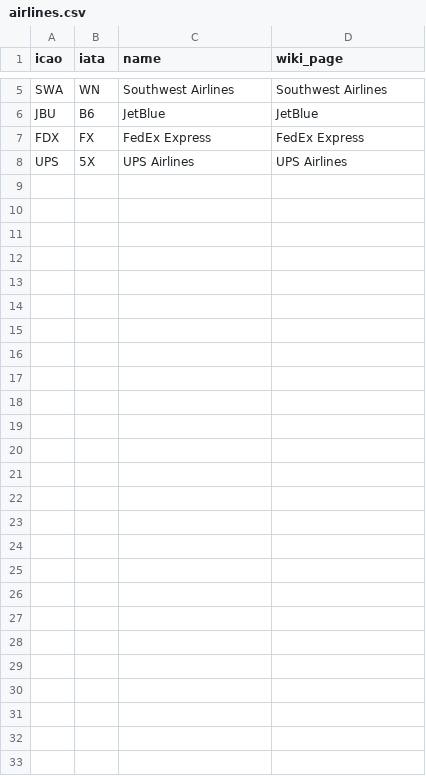
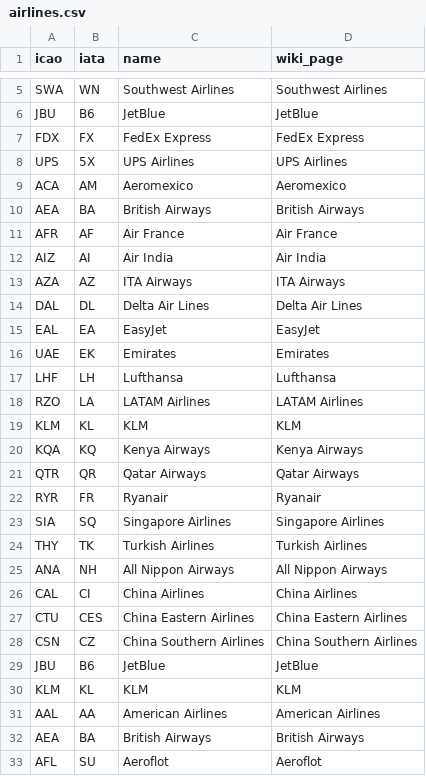
Before and after one commit to EPORLOWT/aircraft, a CSV file: data/airlines.csv, drawn as a sheet; only a part is shown, gaps mark what is left out.

```diff
--- a/data/airlines.csv
+++ b/data/airlines.csv
@@ -8 +8,26 @@ FDX,FX,FedEx Express,FedEx Express
 UPS,5X,UPS Airlines,UPS Airlines
+ACA,AM,Aeromexico,Aeromexico
+AEA,BA,British Airways,British Airways
+AFR,AF,Air France,Air France
+AIZ,AI,Air India,Air India
+AZA,AZ,ITA Airways,ITA Airways
+DAL,DL,Delta Air Lines,Delta Air Lines
+EAL,EA,EasyJet,EasyJet
+UAE,EK,Emirates,Emirates
+LHF, LH,Lufthansa,Lufthansa
+RZO,LA,LATAM Airlines,LATAM Airlines
+KLM,KL,KLM,KLM
+KQA,KQ,Kenya Airways,Kenya Airways
+QTR,QR,Qatar Airways,Qatar Airways
+RYR,FR,Ryanair,Ryanair
+SIA,SQ,Singapore Airlines,Singapore Airlines
+THY, TK,Turkish Airlines,Turkish Airlines
+ANA,NH,All Nippon Airways,All Nippon Airways
+CAL,CI,China Airlines,China Airlines
+CTU,CES,China Eastern Airlines,China Eastern Airlines
+CSN,CZ,China Southern Airlines,China Southern Airlines
+JBU,B6,JetBlue,JetBlue
+KLM,KL,KLM,KLM
+AAL,AA,American Airlines,American Airlines
+AEA,BA,British Airways,British Airways
+AFL,SU,Aeroflot,Aeroflot
```
Also changed, not shown: data/seats_reference.csv.
